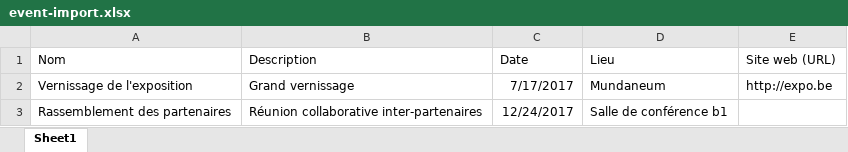
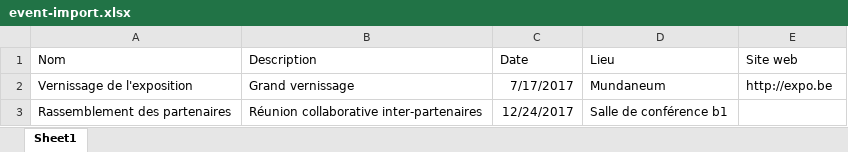
Before and after one commit to cetic/sitcom, an Excel workbook: misc/event-import.xlsx, sheet Sheet1, drawn as a sheet; values as stored, in another font and other column widths than the file's, no borders; the diff names each change by its address in the sheet, - before the commit and + after, or states it on an @@ line.

Commit message:
XLSX import : ignore unknown columsn

```diff
--- a/misc/event-import.xlsx (sheet Sheet1)
+++ b/misc/event-import.xlsx (sheet Sheet1)
-E1: Site web (URL)
+E1: Site web
```
Also changed, not shown: misc/organization-import.xlsx, 6 other files.
